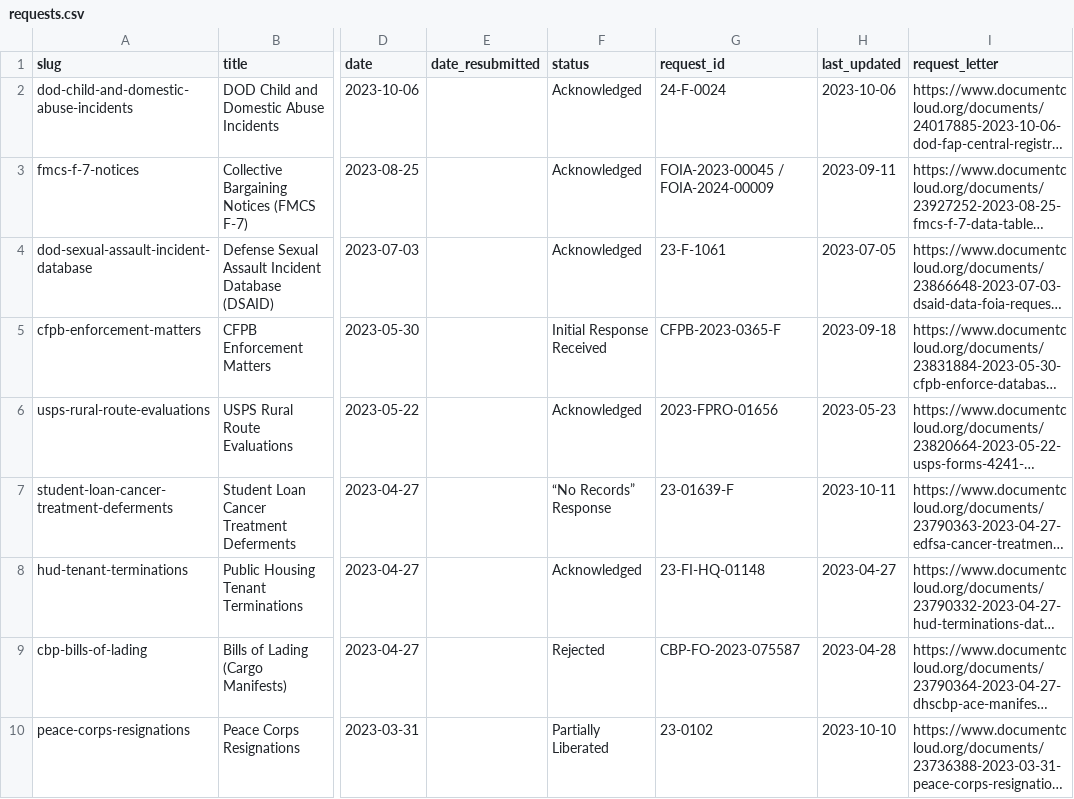
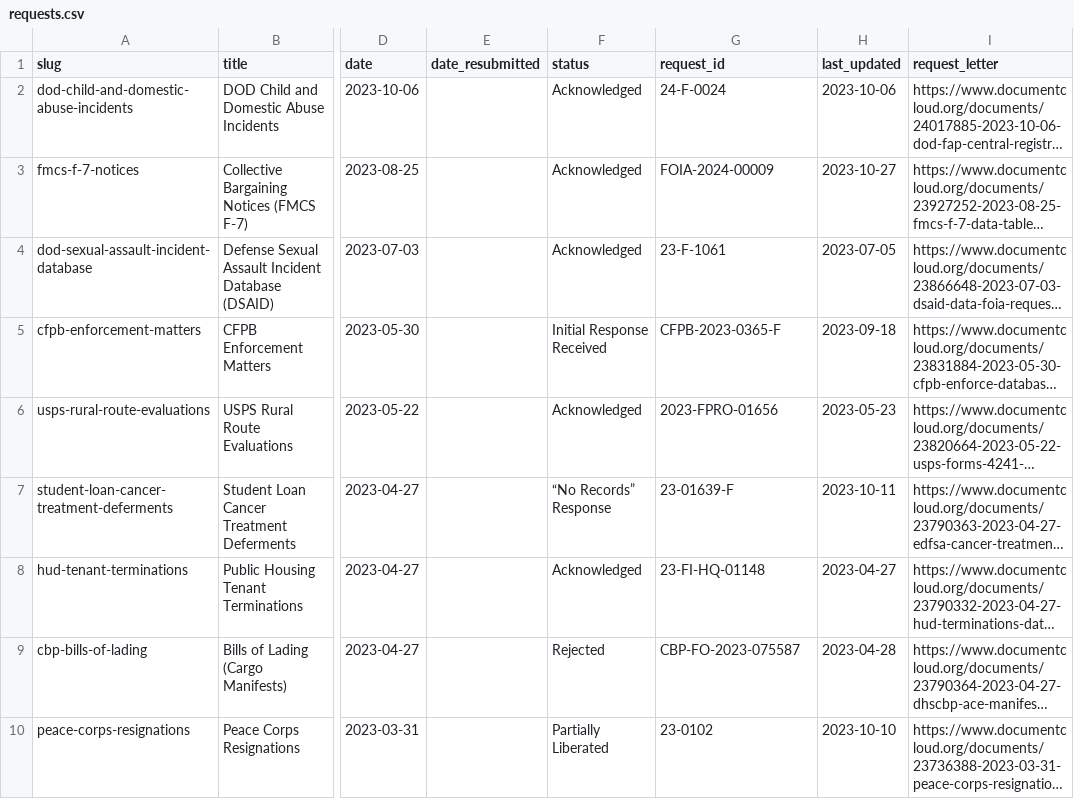
Before and after one commit to data-liberation-project/dlp-metadata, a CSV file: data/requests.csv, drawn as a sheet; only a part is shown, gaps mark what is left out; long unchanged cells end in …; the diff names each change by its address in the sheet, - before the commit and + after, or states it on an @@ line.

```diff
--- a/data/requests.csv
+++ b/data/requests.csv
-G3 (request_id): FOIA-2023-00045 / FOIA-2024-00009
+G3 (request_id): FOIA-2024-00009
-H3 (last_updated): 2023-09-11
+H3 (last_updated): 2023-10-27
```
Also changed, not shown: data/updates.csv.
